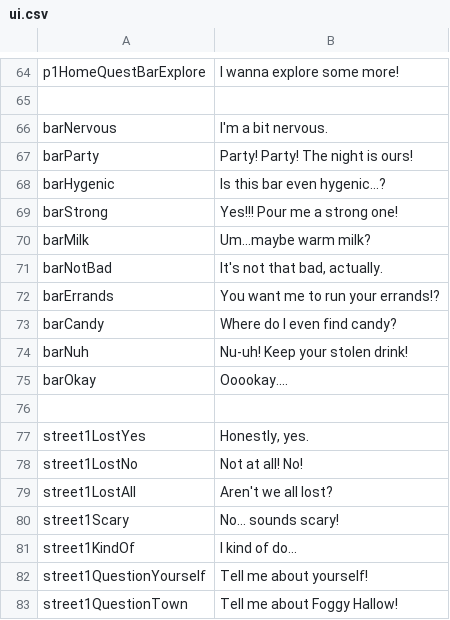
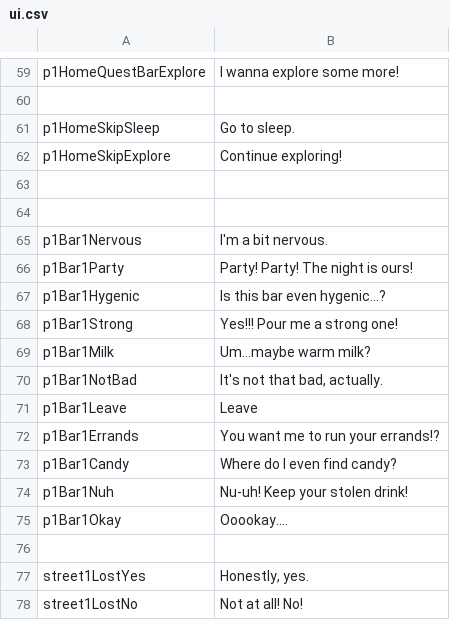
Before and after one commit to kazak29/Spooktober_2026_GameJam, a CSV file: datafiles/ui.csv, drawn as a sheet; only a part is shown, gaps mark what is left out; the shorter side is filled out with more unchanged rows; the diff covers the shown part only.

```diff
--- a/datafiles/ui.csv
+++ b/datafiles/ui.csv
@@ -65,12 +60,17 @@ p1HomeQuestBarExplore,I wanna explore some more!
 ,
-barNervous,I'm a bit nervous.
-barParty,Party! Party! The night is ours!
-barHygenic,Is this bar even hygenic...?
-barStrong,Yes!!! Pour me a strong one!
-barMilk,Um...maybe warm milk?
-barNotBad,"It's not that bad, actually."
-barErrands,You want me to run your errands!?
-barCandy,Where do I even find candy?
-barNuh,Nu-uh! Keep your stolen drink!
-barOkay,Ooookay....
+p1HomeSkipSleep,Go to sleep.
+p1HomeSkipExplore,Continue exploring!
+,
+,
+p1Bar1Nervous,I'm a bit nervous.
+p1Bar1Party,Party! Party! The night is ours!
+p1Bar1Hygenic,Is this bar even hygenic...?
+p1Bar1Strong,Yes!!! Pour me a strong one!
+p1Bar1Milk,Um...maybe warm milk?
+p1Bar1NotBad,"It's not that bad, actually."
+p1Bar1Leave,Leave
+p1Bar1Errands,You want me to run your errands!?
+p1Bar1Candy,Where do I even find candy?
+p1Bar1Nuh,Nu-uh! Keep your stolen drink!
+p1Bar1Okay,Ooookay....
 ,
```
Also changed, not shown: 5 removed rows and 2 edited cells elsewhere in this file, datafiles/lines.csv, 2 other files.
